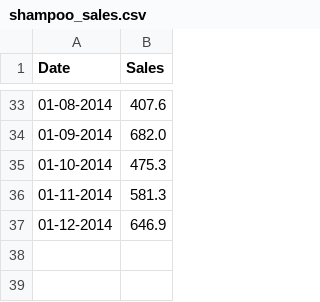
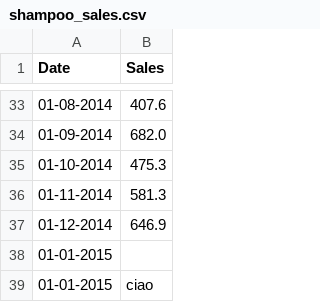
Before and after one commit to NicolaCortinovis/LabProgrammazione, a CSV file: shampoo_sales.csv, drawn as a sheet; only a part is shown, gaps mark what is left out.

Commit message:
Modificato shampoo_sales.csv e aggiunto lezione5.py

```diff
--- a/shampoo_sales.csv
+++ b/shampoo_sales.csv
@@ -37 +37,3 @@ Date,Sales
 01-12-2014,646.9
+01-01-2015,
+01-01-2015,ciao
```
Also changed, not shown: 3 other files.
